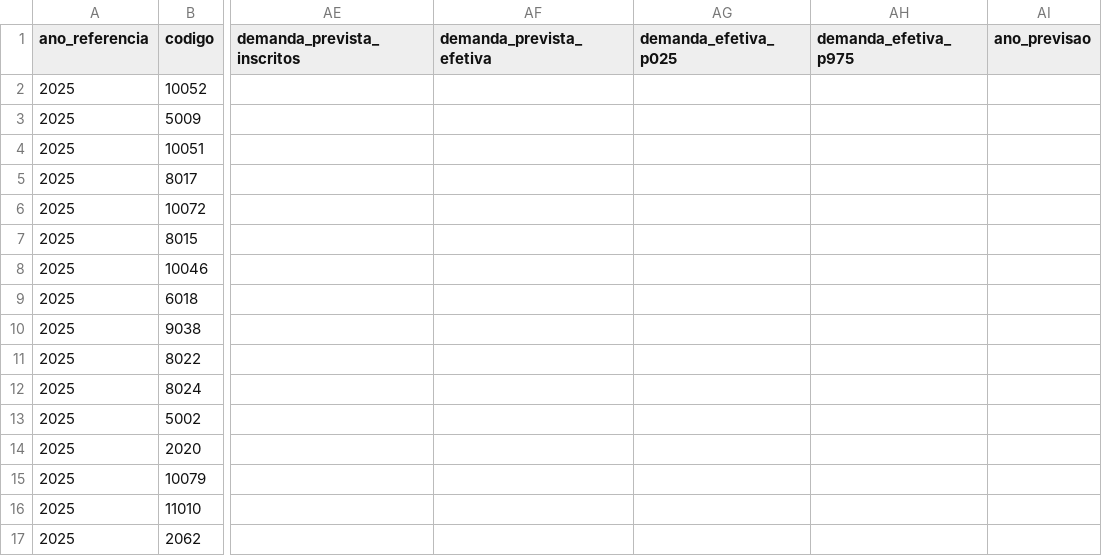
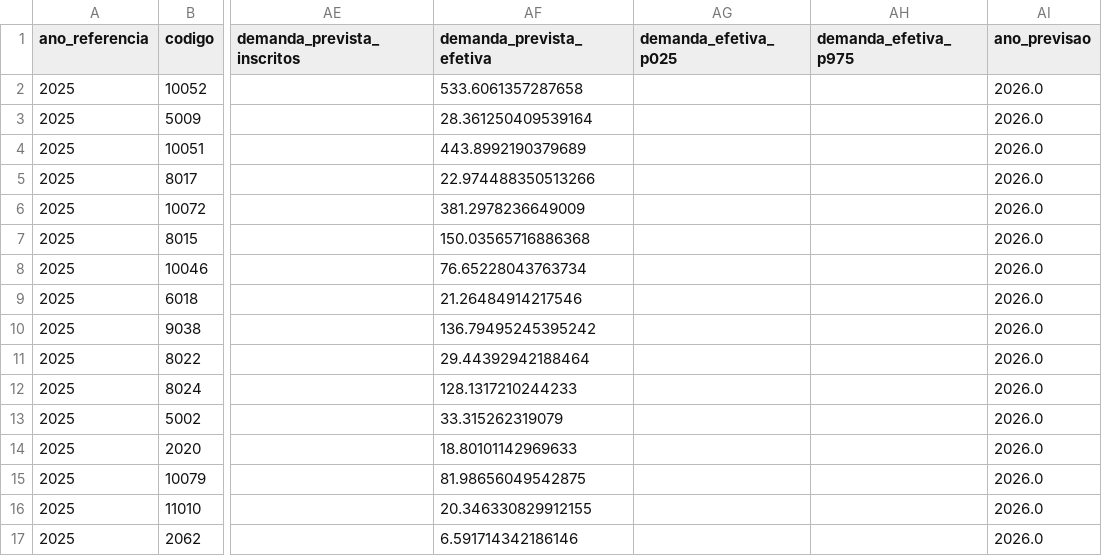
Before and after one commit to eduardocunhagit/dadoscreche, a CSV file: Pedro/output/creches_sem_coord_2025.csv, drawn as a sheet; only a part is shown, gaps mark what is left out; the diff names each change by its address in the sheet, - before the commit and + after, or states it on an @@ line.

Commit message:
Atualiza mapa com previsão integrada de demanda 2026

```diff
--- a/Pedro/output/creches_sem_coord_2025.csv
+++ b/Pedro/output/creches_sem_coord_2025.csv
-AF2 (demanda_prevista_efetiva): (empty)
+AF2 (demanda_prevista_efetiva): 533.6061357287658
-AI2:AI17 (ano_previsao): (empty)
+AI2:AI17 (ano_previsao): 2026.0
-AF3 (demanda_prevista_efetiva): (empty)
+AF3 (demanda_prevista_efetiva): 28.361250409539164
-AF4 (demanda_prevista_efetiva): (empty)
+AF4 (demanda_prevista_efetiva): 443.8992190379689
-AF5 (demanda_prevista_efetiva): (empty)
+AF5 (demanda_prevista_efetiva): 22.974488350513266
-AF6 (demanda_prevista_efetiva): (empty)
+AF6 (demanda_prevista_efetiva): 381.2978236649009
-AF7 (demanda_prevista_efetiva): (empty)
+AF7 (demanda_prevista_efetiva): 150.03565716886368
-AF8 (demanda_prevista_efetiva): (empty)
+AF8 (demanda_prevista_efetiva): 76.65228043763734
-AF9 (demanda_prevista_efetiva): (empty)
+AF9 (demanda_prevista_efetiva): 21.26484914217546
-AF10 (demanda_prevista_efetiva): (empty)
+AF10 (demanda_prevista_efetiva): 136.79495245395242
-AF11 (demanda_prevista_efetiva): (empty)
+AF11 (demanda_prevista_efetiva): 29.44392942188464
-AF12 (demanda_prevista_efetiva): (empty)
+AF12 (demanda_prevista_efetiva): 128.1317210244233
-AF13 (demanda_prevista_efetiva): (empty)
+AF13 (demanda_prevista_efetiva): 33.315262319079
-AF14 (demanda_prevista_efetiva): (empty)
+AF14 (demanda_prevista_efetiva): 18.80101142969633
-AF15 (demanda_prevista_efetiva): (empty)
+AF15 (demanda_prevista_efetiva): 81.98656049542875
-AF16 (demanda_prevista_efetiva): (empty)
+AF16 (demanda_prevista_efetiva): 20.346330829912155
-AF17 (demanda_prevista_efetiva): (empty)
+AF17 (demanda_prevista_efetiva): 6.591714342186146
```
Also changed, not shown: 5 other files.
